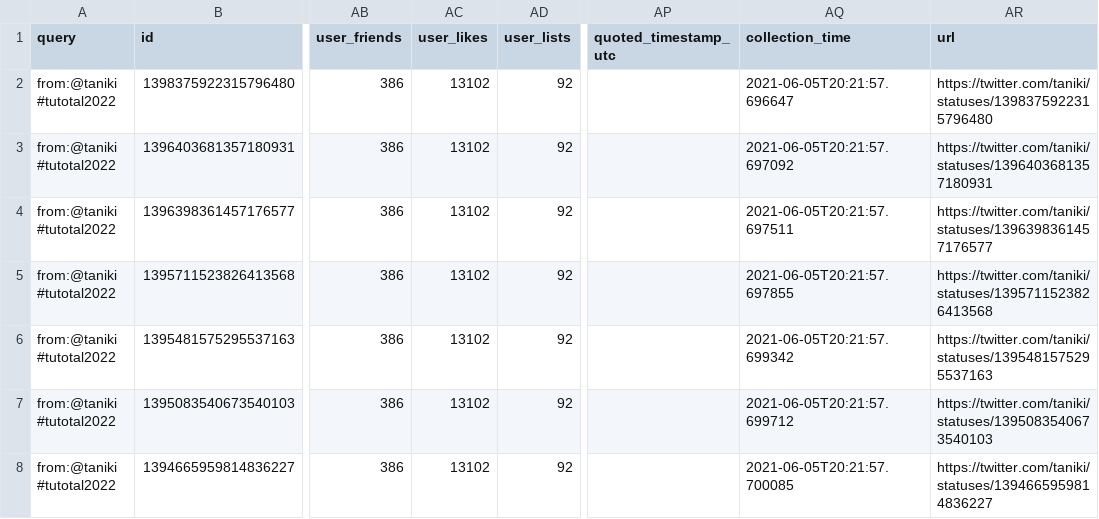
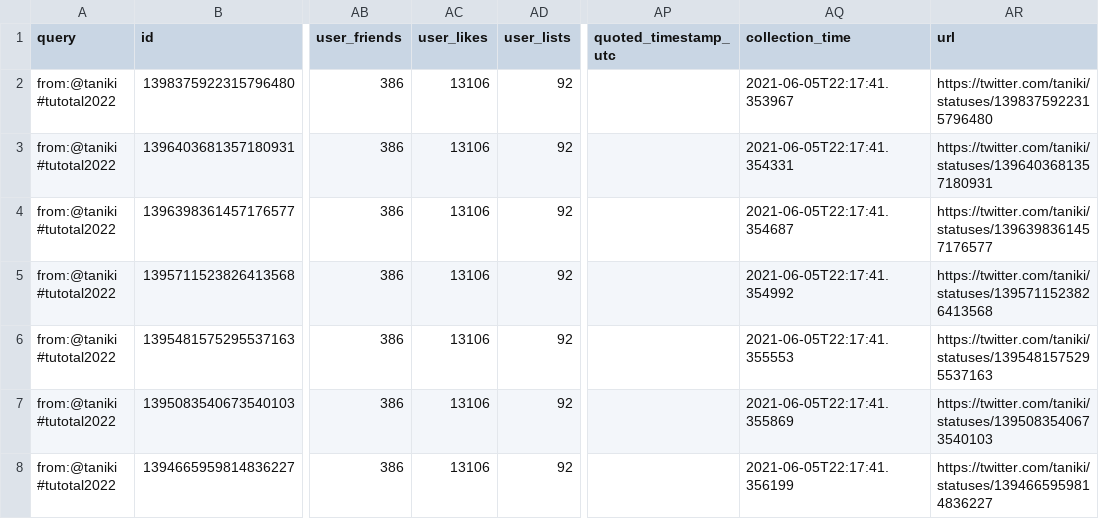
Before and after one commit to taniki/tutotal2022, a CSV file: tutotal2022-taniki.csv, drawn as a sheet; only a part is shown, gaps mark what is left out; the diff names each change by its address in the sheet, - before the commit and + after, or states it on an @@ line.

```diff
--- a/tutotal2022-taniki.csv
+++ b/tutotal2022-taniki.csv
-AC2:AC8 (user_likes): 13102
+AC2:AC8 (user_likes): 13106
-AQ2 (collection_time): 2021-06-05T20:21:57.696647
+AQ2 (collection_time): 2021-06-05T22:17:41.353967
-AQ3 (collection_time): 2021-06-05T20:21:57.697092
+AQ3 (collection_time): 2021-06-05T22:17:41.354331
-AQ4 (collection_time): 2021-06-05T20:21:57.697511
+AQ4 (collection_time): 2021-06-05T22:17:41.354687
-AQ5 (collection_time): 2021-06-05T20:21:57.697855
+AQ5 (collection_time): 2021-06-05T22:17:41.354992
-AQ6 (collection_time): 2021-06-05T20:21:57.699342
+AQ6 (collection_time): 2021-06-05T22:17:41.355553
-AQ7 (collection_time): 2021-06-05T20:21:57.699712
+AQ7 (collection_time): 2021-06-05T22:17:41.355869
-AQ8 (collection_time): 2021-06-05T20:21:57.700085
+AQ8 (collection_time): 2021-06-05T22:17:41.356199
```
